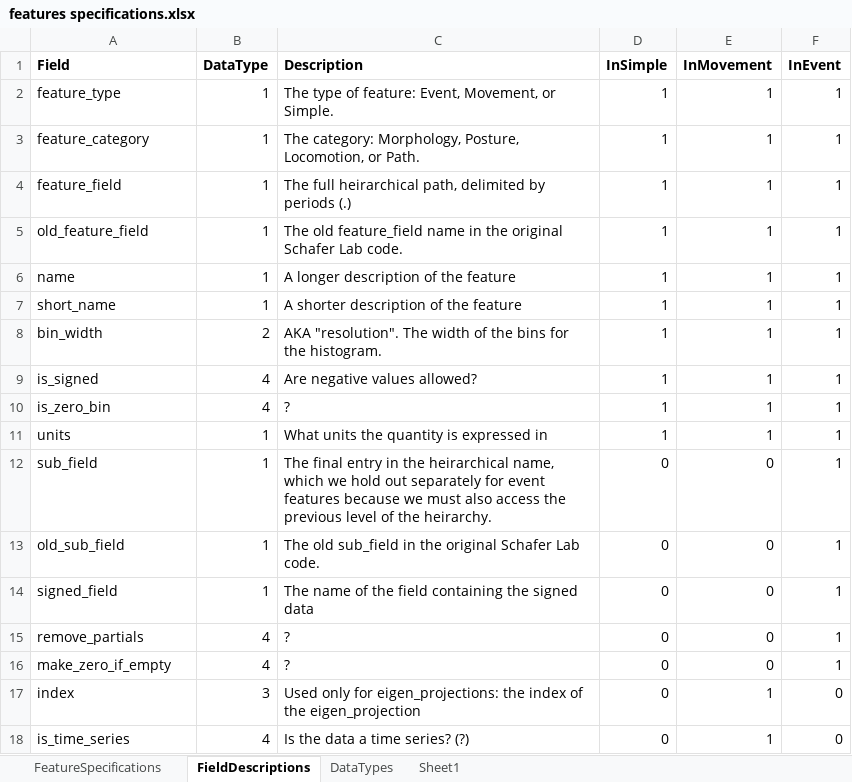
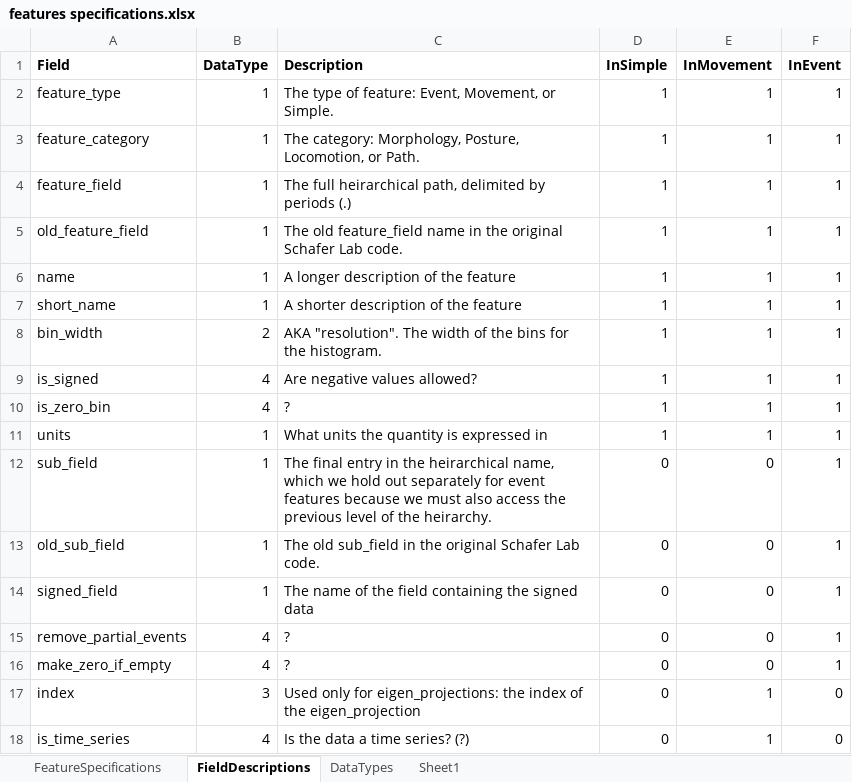
Before and after one commit to openworm/open-worm-analysis-toolbox, an Excel workbook: movement_validation/statistics/better_feature_metadata/features specifications.xlsx, sheet FieldDescriptions, drawn as a sheet; values as stored, in another font and other column widths than the file's, no borders; the diff names each change by its address in the sheet, - before the commit and + after, or states it on an @@ line.

```diff
--- a/movement_validation/statistics/better_feature_metadata/features specifications.xlsx (sheet FieldDescriptions)
+++ b/movement_validation/statistics/better_feature_metadata/features specifications.xlsx (sheet FieldDescriptions)
-A15 (Field): remove_partials
+A15 (Field): remove_partial_events
```
Also changed, not shown: sheet FeatureSpecifications, 9 other files.
